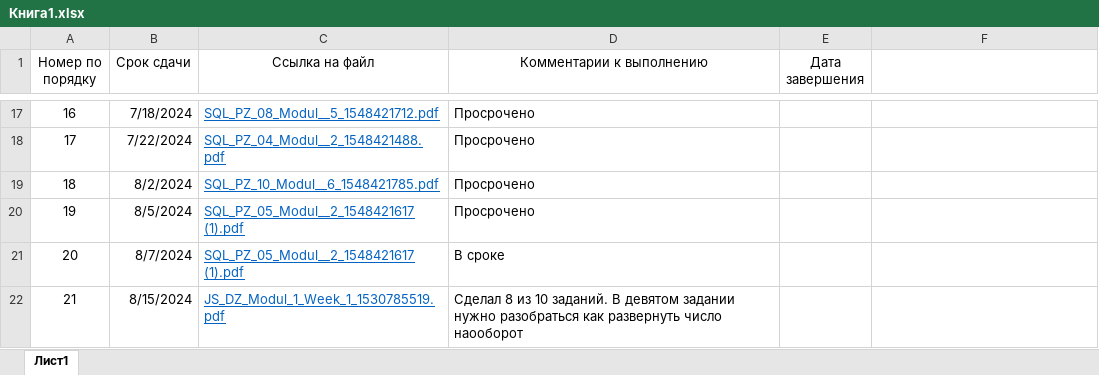
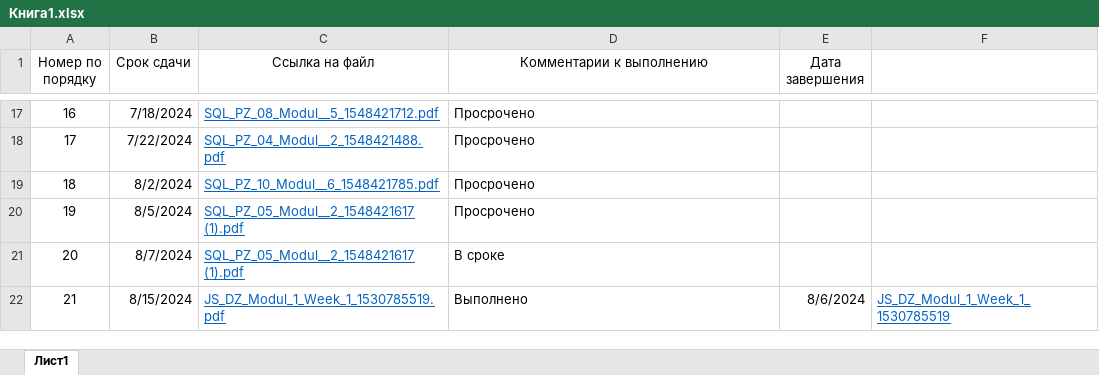
Before and after one commit to alastergrume/AcademyTOP, an Excel workbook: HomeWorks/Книга1.xlsx, sheet Лист1, drawn as a sheet; only a part is shown, gaps mark what is left out; values as stored, in another font and other column widths than the file's, no borders; the diff names each change by its address in the sheet, - before the commit and + after, or states it on an @@ line.

Commit message:
сделал домашнее задание

```diff
--- a/HomeWorks/Книга1.xlsx (sheet Лист1)
+++ b/HomeWorks/Книга1.xlsx (sheet Лист1)
-D22 (Комментарии к выполнению): Сделал 8 из 10 заданий. В девятом задании нужно разобраться как развернуть число наооборот
+D22 (Комментарии к выполнению): Выполнено
-E22 (Дата завершения): (empty)
+E22 (Дата завершения): 8/6/2024
-F22: (empty)
+F22: JS_DZ_Modul_1_Week_1_1530785519
```
Also changed, not shown: 4 other files.
